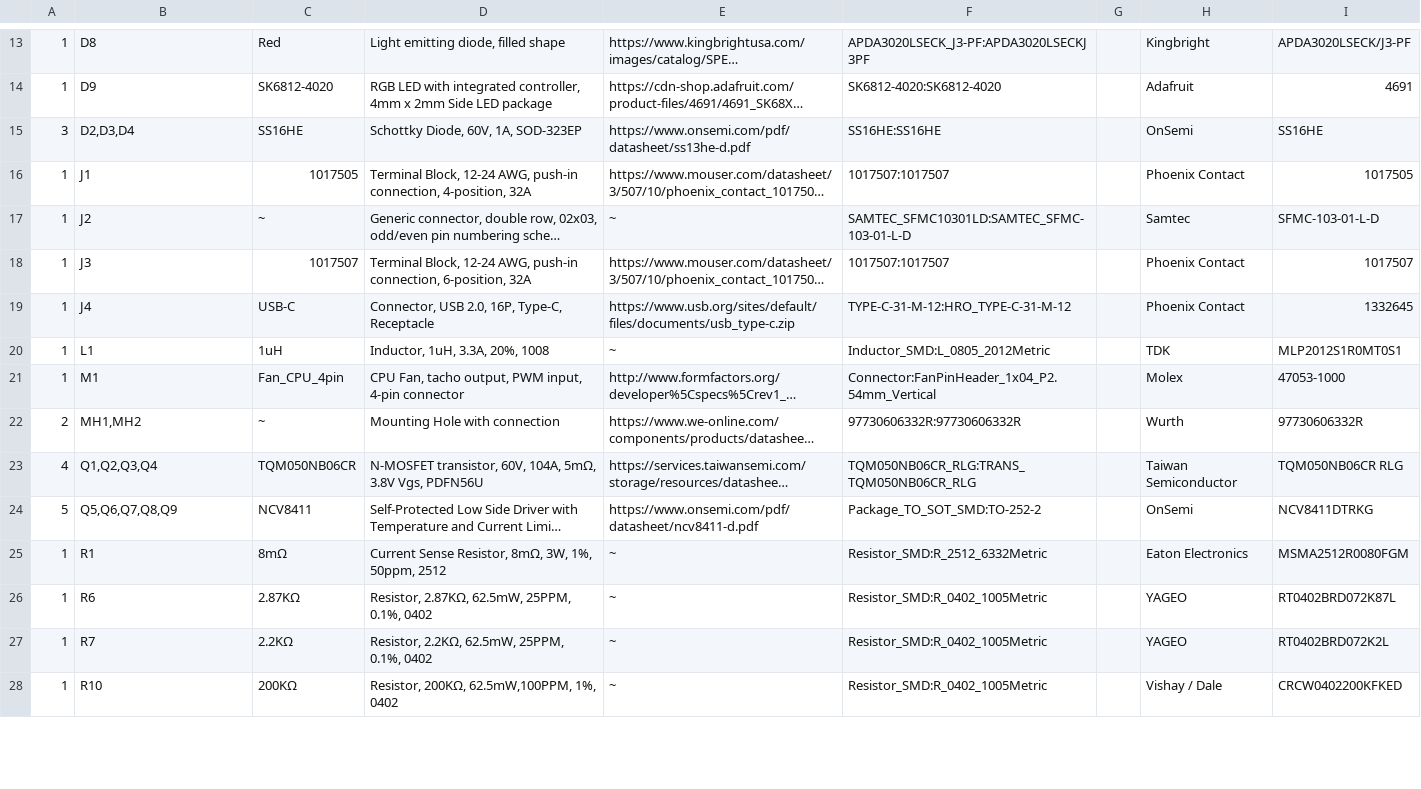
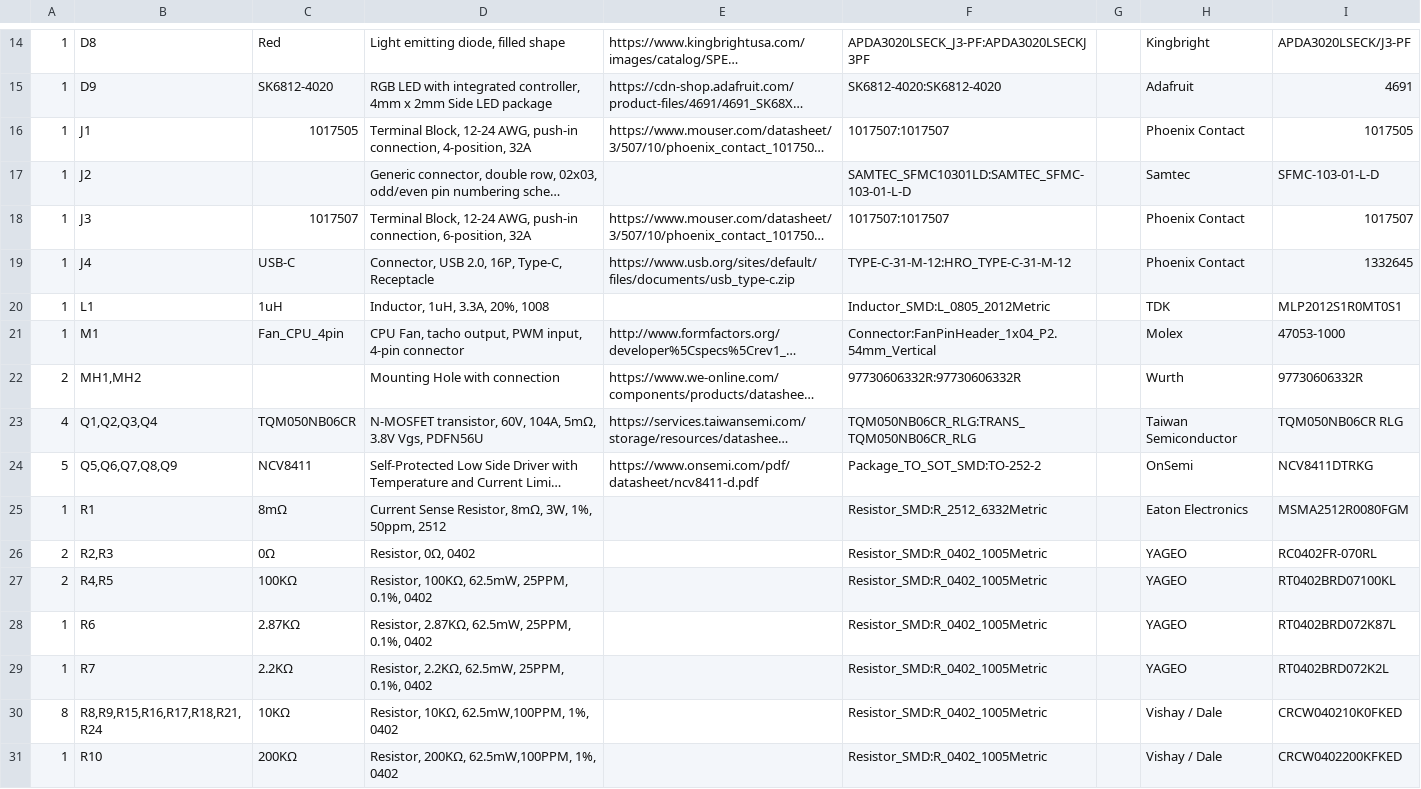
Before and after one commit to mikelawrence/esphome-rgbcct-led-controller, a CSV file: pcb/esphome-rgbcct-led-controller-bom.csv, drawn as a sheet; only a part is shown, gaps mark what is left out; long unchanged cells end in …; addresses are those after the commit; the diff covers the shown part only; the diff names each change by its address in the sheet, - before the commit and + after, or states it on an @@ line.

```diff
--- a/pcb/esphome-rgbcct-led-controller-bom.csv
+++ b/pcb/esphome-rgbcct-led-controller-bom.csv
@@ row 15 moved to row 10: 3 @@
-C17: ~
+C17: (empty)
-E17: ~
+E17: (empty)
-E20: ~
+E20: (empty)
-C22: ~
+C22: (empty)
-E25: ~
+E25: (empty)
+row 26: 2 | R2,R3 | 0Ω | Resistor, 0Ω, 0402 |  | Resistor_SMD:R_0402_1005Metric |  | YAGEO | RC0402FR-070RL
+row 27: 2 | R4,R5 | 100KΩ | Resistor, 100KΩ, 62.5mW, 25PPM, 0.1%, 0402 |  | Resistor_SMD:R_0402_1005Metric |  | YAGEO | RT0402BRD07100KL
-E28:E29: ~
+E28:E29: (empty)
+row 30: 8 | R8,R9,R15,R16,R17,R18,R21,R24 | 10KΩ | Resistor, 10KΩ, 62.5mW,100PPM, 1%, 0402 |  | Resistor_SMD:R_0402_1005Metric |  | Vishay / Dale | CRCW040210K0FKED
-E31: ~
+E31: (empty)
```
Also changed, not shown: 5 added rows, 8 removed rows, 1 moved row and 9 edited cells elsewhere in this file, 15 other files.
